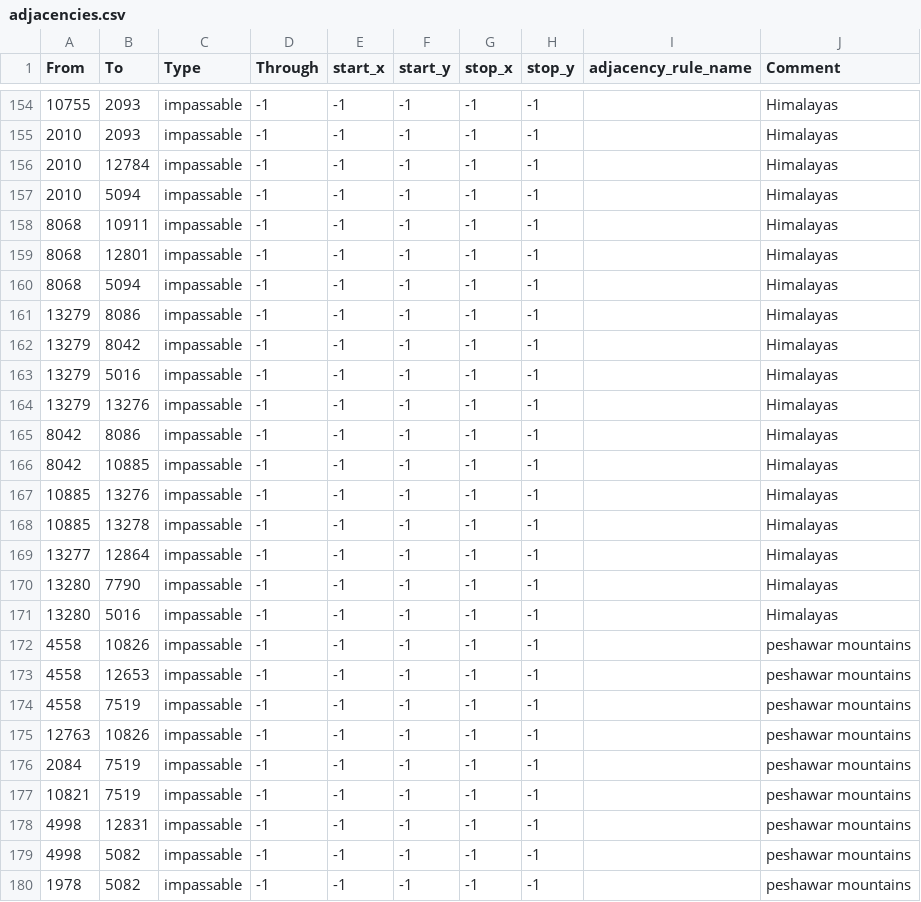
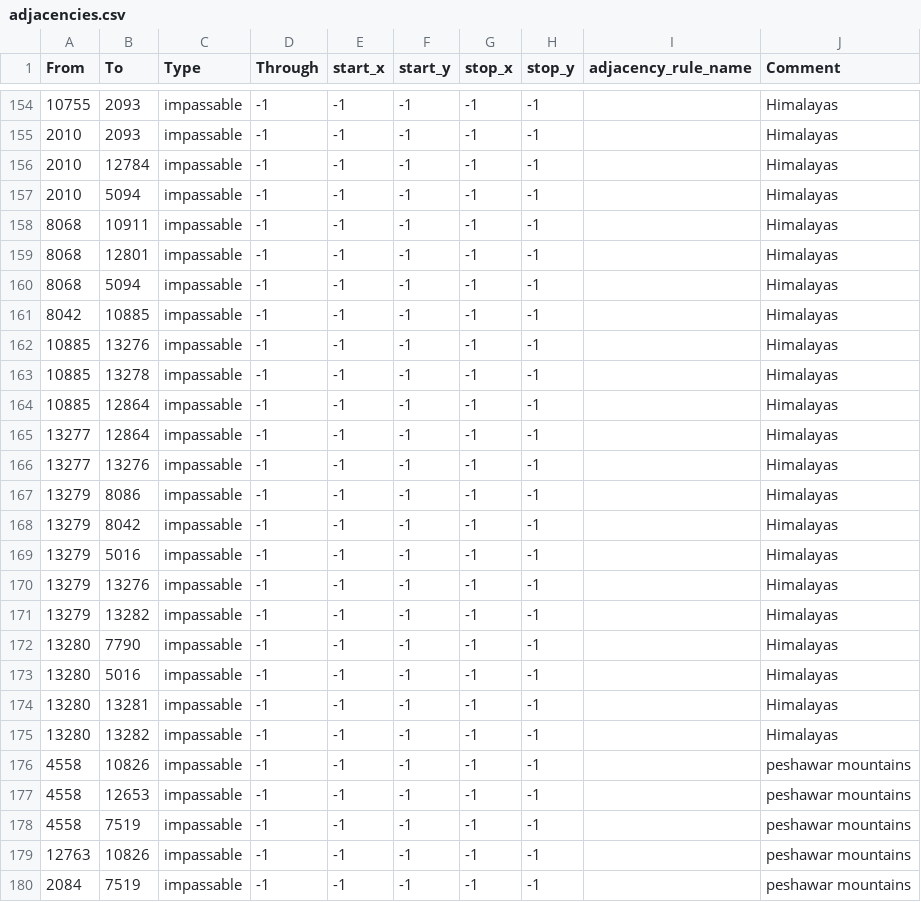
Before and after one commit to kasanakisara/AOR_beta, a CSV file: map/adjacencies.csv, drawn as a sheet; only a part is shown, gaps mark what is left out; the shorter side is filled out with more unchanged rows.

```diff
--- a/map/adjacencies.csv
+++ b/map/adjacencies.csv
@@ -160,2 +160,8 @@ From;To;Type;Through;start_x;start_y;stop_x;stop_y;adjacency_rule_name;Comment
 8068;5094;impassable;-1;-1;-1;-1;-1;;Himalayas
+8042;10885;impassable;-1;-1;-1;-1;-1;;Himalayas
+10885;13276;impassable;-1;-1;-1;-1;-1;;Himalayas
+10885;13278;impassable;-1;-1;-1;-1;-1;;Himalayas
+10885;12864;impassable;-1;-1;-1;-1;-1;;Himalayas
+13277;12864;impassable;-1;-1;-1;-1;-1;;Himalayas
+13277;13276;impassable;-1;-1;-1;-1;-1;;Himalayas
 13279;8086;impassable;-1;-1;-1;-1;-1;;Himalayas
@@ -164,9 +170,7 @@ From;To;Type;Through;start_x;start_y;stop_x;stop_y;adjacency_rule_name;Comment
 13279;13276;impassable;-1;-1;-1;-1;-1;;Himalayas
-8042;8086;impassable;-1;-1;-1;-1;-1;;Himalayas
-8042;10885;impassable;-1;-1;-1;-1;-1;;Himalayas
-10885;13276;impassable;-1;-1;-1;-1;-1;;Himalayas
-10885;13278;impassable;-1;-1;-1;-1;-1;;Himalayas
-13277;12864;impassable;-1;-1;-1;-1;-1;;Himalayas
+13279;13282;impassable;-1;-1;-1;-1;-1;;Himalayas
 13280;7790;impassable;-1;-1;-1;-1;-1;;Himalayas
 13280;5016;impassable;-1;-1;-1;-1;-1;;Himalayas
+13280;13281;impassable;-1;-1;-1;-1;-1;;Himalayas
+13280;13282;impassable;-1;-1;-1;-1;-1;;Himalayas
 4558;10826;impassable;-1;-1;-1;-1;-1;;peshawar mountains
```
Also changed, not shown: map/definition.csv, 6 other files.
